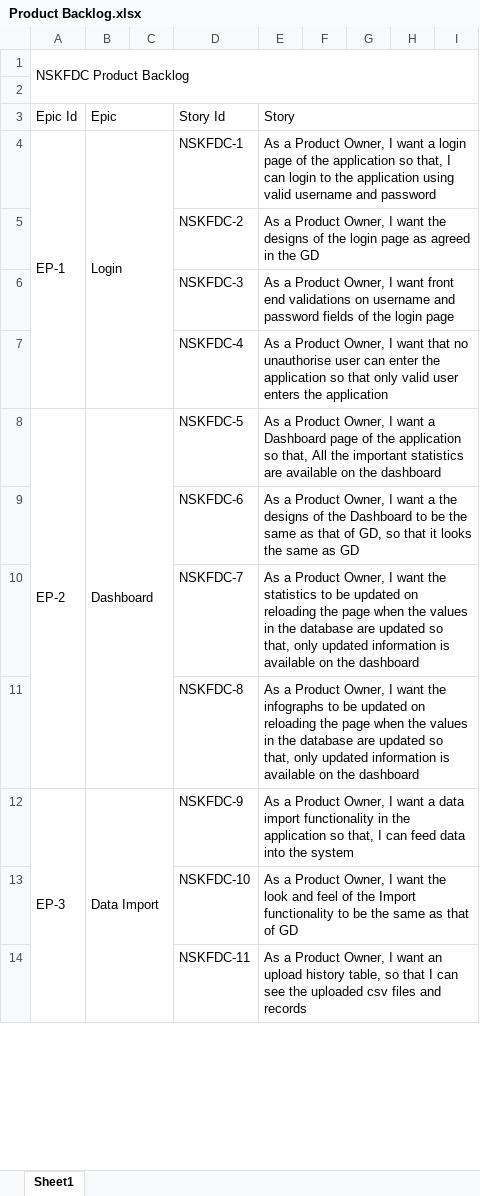
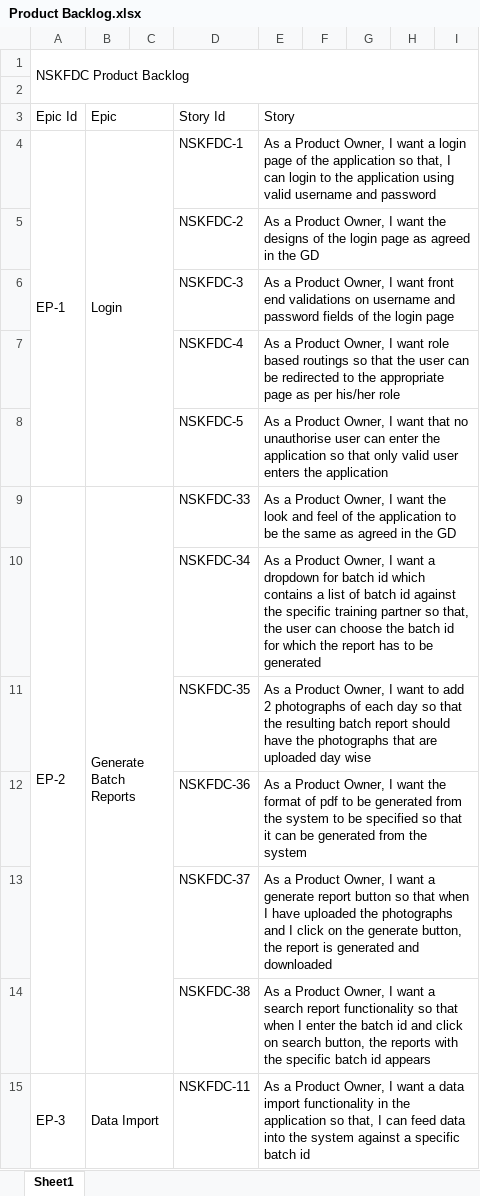
Before and after one commit to sarthakbhutani/NSKFDC-App, an Excel workbook: Requirements/Product Backlog/Product Backlog.xlsx, sheet Sheet1, drawn as a sheet; only a part is shown; values as stored, in another font and other column widths than the file's, no cell formats; removed rows and columns are numbered as before the commit, all else as after; rows hold the shown columns only; the diff covers the shown part only; the diff names each change by its address in the sheet, - before the commit and + after, or states it on an @@ line.

Commit message:
Author       : Prateek Kapoor File Added   : Product Backlog.xlsx Description  : Updated product backlog for Training partner module

```diff
--- a/Requirements/Product Backlog/Product Backlog.xlsx (sheet Sheet1)
+++ b/Requirements/Product Backlog/Product Backlog.xlsx (sheet Sheet1)
+row 7:  |  |  | NSKFDC-4 | As a Product Owner, I want role based routings so that the user can be redirected to the appropriate page as per his/her role
-D8: NSKFDC-4
+D8: NSKFDC-5
-B9: Dashboard
+B9: Generate Batch Reports
-D9: NSKFDC-5
+D9: NSKFDC-33
-E9: …I want a Dashboard page of the application so that, All the important statistics are available on the dashboard
+E9: …I want the look and feel of the application to be the same as agreed in the GD
+row 10:  |  |  | NSKFDC-34 | As a Product Owner, I want a dropdown for batch id which contains a list of batch id against the specific training partner so that, the user can choose the batch id for which the report has to be generated
+row 11:  |  |  | NSKFDC-35 | As a Product Owner, I want to add 2 photographs of each day so that the resulting batch report should have the photographs that are uploaded day wise
-D12: NSKFDC-6
+D12: NSKFDC-36
-E12: …I want a the designs of the Dashboard to be the same as that of GD, so that it looks the same as GD
+E12: …I want the format of pdf to be generated from the system to be specified so that it can be generated from the system
-D13: NSKFDC-7
+D13: NSKFDC-37
-E13: …I want the statistics to be updated on reloading the page when the values in the database are updated so that, only updated information is available on the dashboard
+E13: …I want a generate report button so that when I have uploaded the photographs and I click on the generate button, the report is generated and downloaded
-D14: NSKFDC-8
+D14: NSKFDC-38
-E14: …I want the infographs to be updated on reloading the page when the values in the database are updated so that, only updated information is available on the dashboard
+E14: …I want a search report functionality so that when I enter the batch id and click on search button, the reports with the specific batch id appears
-A12:A16 merged
+A15:A24 merged
-B12:C16 merged
+B15:C24 merged
-D15: NSKFDC-9
+D15: NSKFDC-11
-E15: …the system
+E15: …the system against a specific batch id
-row 13:  |  |  | NSKFDC-10 | As a Product Owner, I want the look and feel of the Import functionality to be the same as that of GD
-row 14:  |  |  | NSKFDC-11 | As a Product Owner, I want an upload history table, so that I can see the uploaded csv files and records
```
Also changed, not shown: 10 added rows, 2 removed rows and 19 edited cells elsewhere in this sheet, cell formats.
